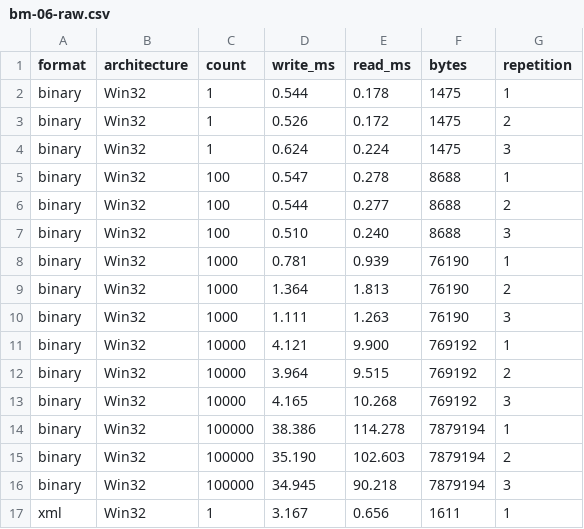
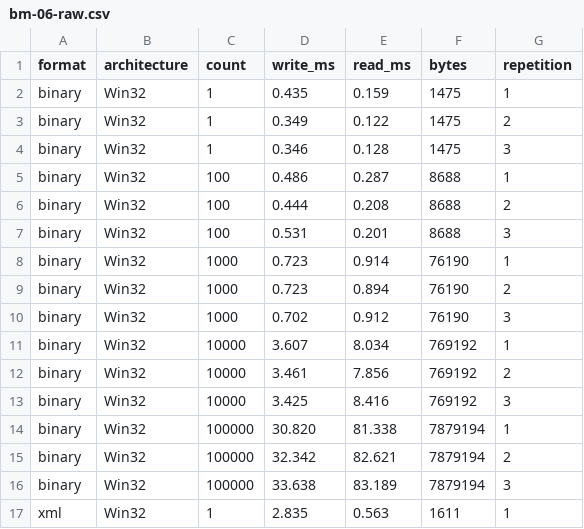
Before and after one commit to regyssilveira/firedac-na-pratica-exemplos, a CSV file: chapters/chapter-15/evidence/bm-06-raw.csv, drawn as a sheet; only a part is shown; the diff covers the shown part only.

Commit message:
evidence(ch15): refresh persistence benchmark

```diff
--- a/chapters/chapter-15/evidence/bm-06-raw.csv
+++ b/chapters/chapter-15/evidence/bm-06-raw.csv
@@ -1,17 +1,17 @@
 format;architecture;count;write_ms;read_ms;bytes;repetition
-binary;Win32;1;0.544;0.178;1475;1
-binary;Win32;1;0.526;0.172;1475;2
-binary;Win32;1;0.624;0.224;1475;3
-binary;Win32;100;0.547;0.278;8688;1
-binary;Win32;100;0.544;0.277;8688;2
-binary;Win32;100;0.510;0.240;8688;3
-binary;Win32;1000;0.781;0.939;76190;1
-binary;Win32;1000;1.364;1.813;76190;2
-binary;Win32;1000;1.111;1.263;76190;3
-binary;Win32;10000;4.121;9.900;769192;1
-binary;Win32;10000;3.964;9.515;769192;2
-binary;Win32;10000;4.165;10.268;769192;3
-binary;Win32;100000;38.386;114.278;7879194;1
-binary;Win32;100000;35.190;102.603;7879194;2
-binary;Win32;100000;34.945;90.218;7879194;3
-xml;Win32;1;3.167;0.656;1611;1
+binary;Win32;1;0.435;0.159;1475;1
+binary;Win32;1;0.349;0.122;1475;2
+binary;Win32;1;0.346;0.128;1475;3
+binary;Win32;100;0.486;0.287;8688;1
+binary;Win32;100;0.444;0.208;8688;2
+binary;Win32;100;0.531;0.201;8688;3
+binary;Win32;1000;0.723;0.914;76190;1
+binary;Win32;1000;0.723;0.894;76190;2
+binary;Win32;1000;0.702;0.912;76190;3
+binary;Win32;10000;3.607;8.034;769192;1
+binary;Win32;10000;3.461;7.856;769192;2
+binary;Win32;10000;3.425;8.416;769192;3
+binary;Win32;100000;30.820;81.338;7879194;1
+binary;Win32;100000;32.342;82.621;7879194;2
+binary;Win32;100000;33.638;83.189;7879194;3
+xml;Win32;1;2.835;0.563;1611;1
```
Also changed, not shown: 148 edited cells elsewhere in this file.
